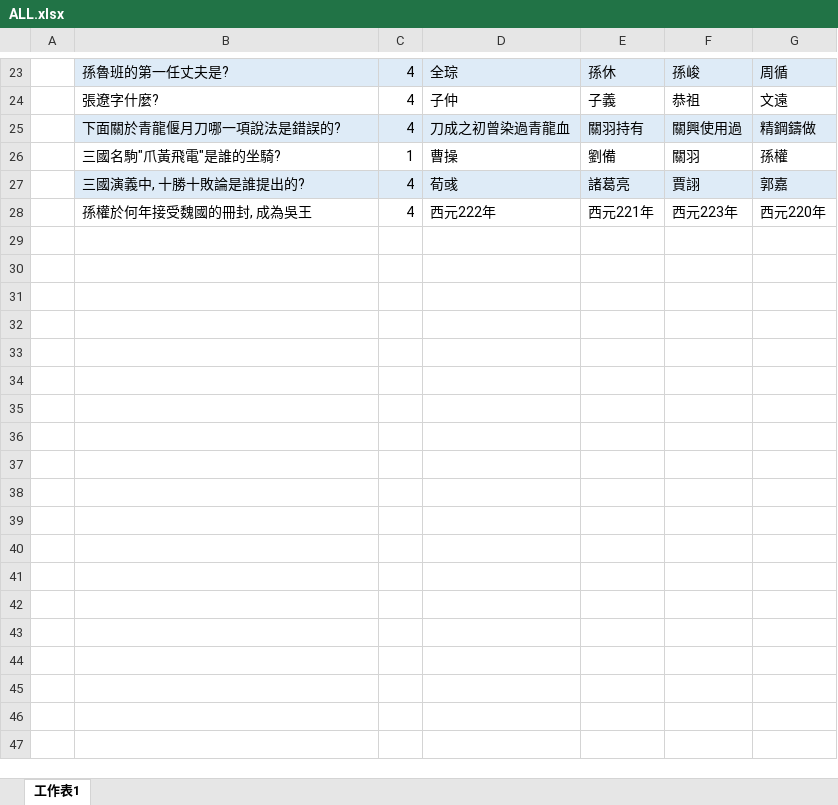
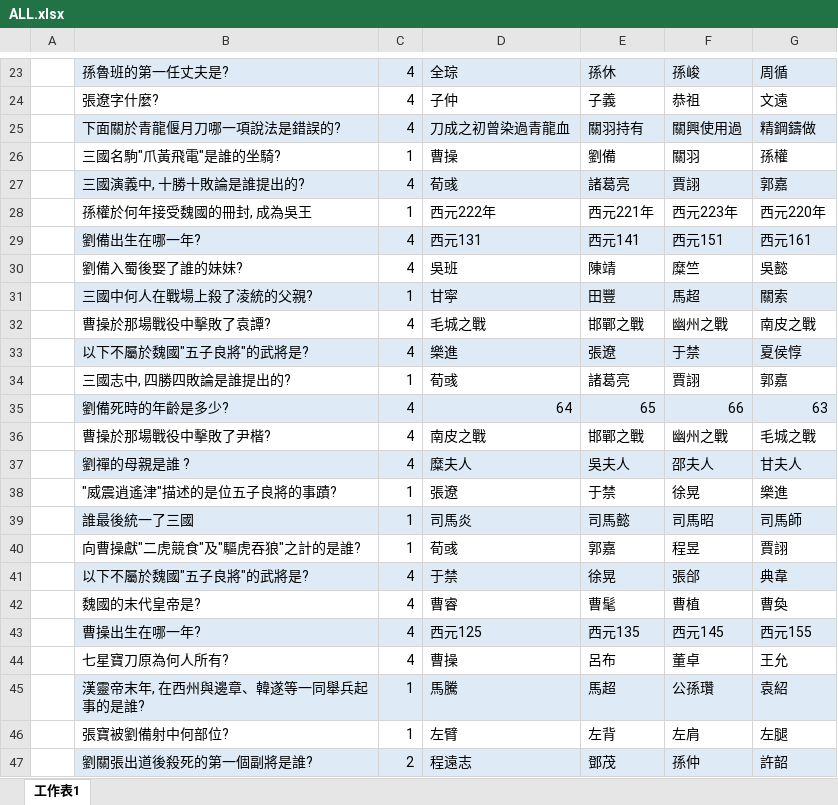
Before and after one commit to supersongoku/supersongoku.github.io, an Excel workbook: ALL.xlsx, sheet 工作表1, drawn as a sheet; only a part is shown, gaps mark what is left out; values as stored, in another font and other column widths than the file's, no borders; the diff covers the shown part only; the diff names each change by its address in the sheet, - before the commit and + after, or states it on an @@ line.

```diff
--- a/ALL.xlsx (sheet 工作表1)
+++ b/ALL.xlsx (sheet 工作表1)
-C28: 4
+C28: 1
+row 29:  | 劉備出生在哪一年? | 4 | 西元131 | 西元141 | 西元151 | 西元161
+row 30:  | 劉備入蜀後娶了誰的妹妹? | 4 | 吳班 | 陳靖 | 糜竺 | 吳懿
+row 31:  | 三國中何人在戰場上殺了淩統的父親? | 1 | 甘寜 | 田豐 | 馬超 | 關索
+row 32:  | 曹操於那場戰役中擊敗了袁譚? | 4 | 毛城之戰 | 邯鄲之戰 | 幽州之戰 | 南皮之戰
+row 33:  | 以下不屬於魏國"五子良將"的武將是? | 4 | 樂進 | 張遼 | 于禁 | 夏侯惇
+row 34:  | 三國志中, 四勝四敗論是誰提出的? | 1 | 荀彧 | 諸葛亮 | 賈詡 | 郭嘉
+row 35:  | 劉備死時的年齡是多少? | 4 | 64 | 65 | 66 | 63
+row 36:  | 曹操於那場戰役中擊敗了尹楷? | 4 | 南皮之戰 | 邯鄲之戰 | 幽州之戰 | 毛城之戰
+row 37:  | 劉禪的母親是誰 ? | 4 | 糜夫人 | 吳夫人 | 邵夫人 | 甘夫人
+row 38:  | "威震逍遙津"描述的是位五子良將的事蹟? | 1 | 張遼 | 于禁 | 徐晃 | 樂進
+row 39:  | 誰最後統一了三國 | 1 | 司馬炎 | 司馬懿 | 司馬昭 | 司馬師
+row 40:  | 向曹操獻"二虎競食"及"驅虎吞狼"之計的是誰? | 1 | 荀彧 | 郭嘉 | 程昱 | 賈詡
+row 41:  | 以下不屬於魏國"五子良將"的武將是? | 4 | 于禁 | 徐晃 | 張郃 | 典韋
+row 42:  | 魏國的末代皇帝是? | 4 | 曹睿 | 曹髦 | 曹植 | 曹奐
+row 43:  | 曹操出生在哪一年? | 4 | 西元125 | 西元135 | 西元145 | 西元155
+row 44:  | 七星寶刀原為何人所有? | 4 | 曹操 | 呂布 | 董卓 | 王允
+row 45:  | 漢靈帝末年, 在西州與邊章、韓遂等一同舉兵起事的是誰? | 1 | 馬騰 | 馬超 | 公孫瓚 | 袁紹
+row 46:  | 張寶被劉備射中何部位? | 1 | 左臂 | 左背 | 左肩 | 左腿
+row 47:  | 劉關張出道後殺死的第一個副將是誰? | 2 | 程遠志 | 鄧茂 | 孫仲 | 許韶
```
Also changed, not shown: 31 added rows elsewhere in this sheet, questions.xlsx, 1 other file.
